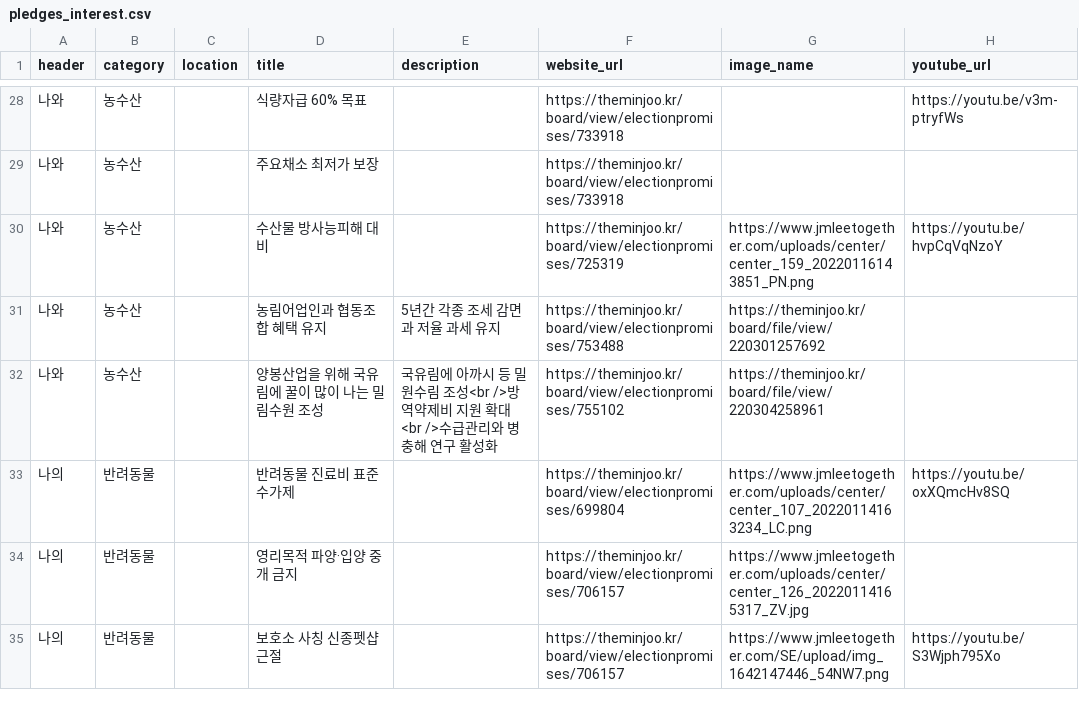
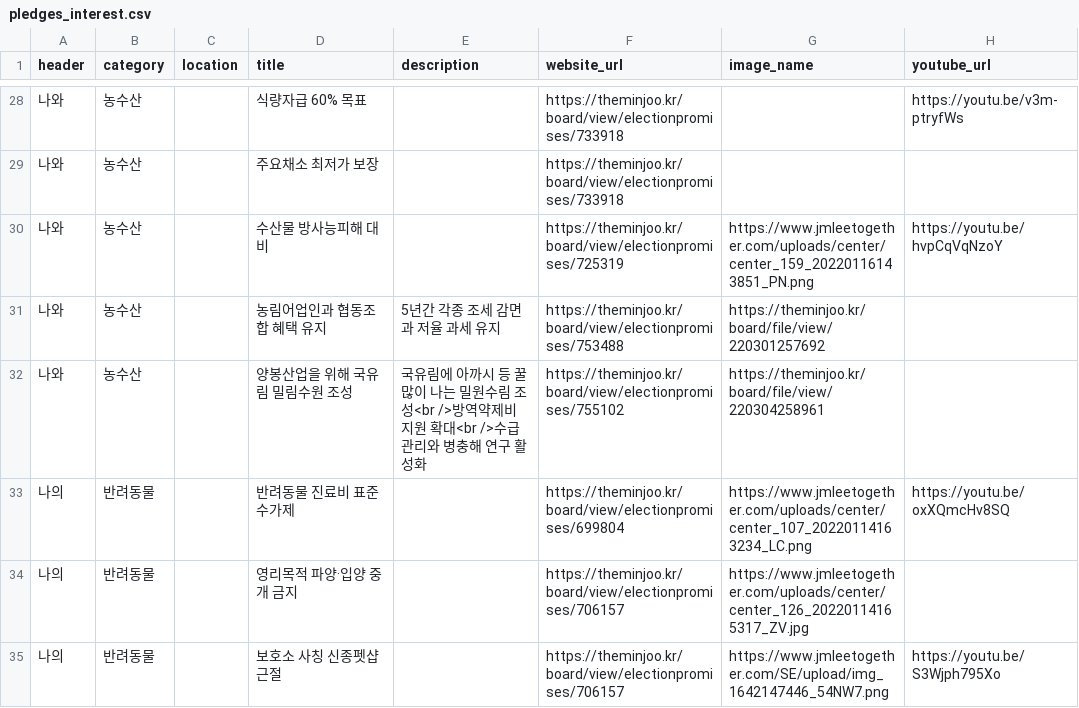
Before and after one commit to p4u-jm/p4u-jm.github.io, a CSV file: data/pledges_interest.csv, drawn as a sheet; only a part is shown, gaps mark what is left out.

```diff
--- a/data/pledges_interest.csv
+++ b/data/pledges_interest.csv
@@ -31,3 +31,3 @@
 나와,농수산,,농림어업인과 협동조합 혜택 유지,5년간 각종 조세 감면과 저율 과세 유지,https://theminjoo.kr/board/view/electionpromises/753488,https://theminjoo.kr/board/file/view/220301257692,
-나와,농수산,,양봉산업을 위해 국유림에 꿀이 많이 나는 밀림수원 조성,국유림에 아까시 등 밀원수림 조성<br />방역약제비 지원 확대<br />수급관리와 병충해 연구 활성화,https://theminjoo.kr/board/view/electionpromises/755102,https://theminjoo.kr/board/file/view/220304258961,
+나와,농수산,,양봉산업을 위해 국유림 밀림수원 조성,국유림에 아까시 등 꿀 많이 나는 밀원수림 조성<br />방역약제비 지원 확대<br />수급관리와 병충해 연구 활성화,https://theminjoo.kr/board/view/electionpromises/755102,https://theminjoo.kr/board/file/view/220304258961,
 나의,반려동물,,반려동물 진료비 표준수가제,,https://theminjoo.kr/board/view/electionpromises/699804,https://www.jmleetogether.com/uploads/center/center_107_20220114163234_LC.png,https://youtu.be/oxXQmcHv8SQ
```
Also changed, not shown: 1 other file.
